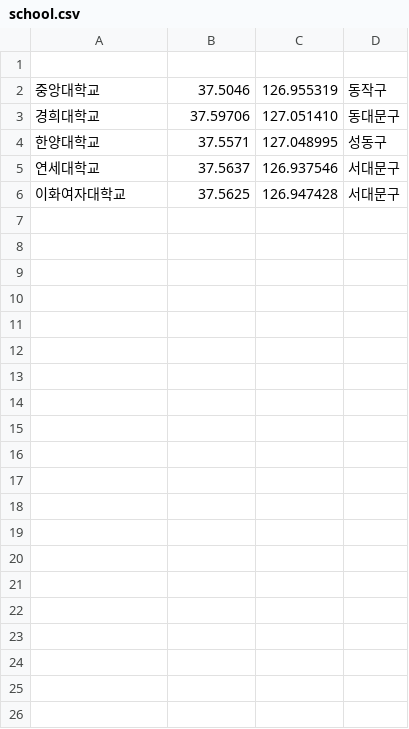
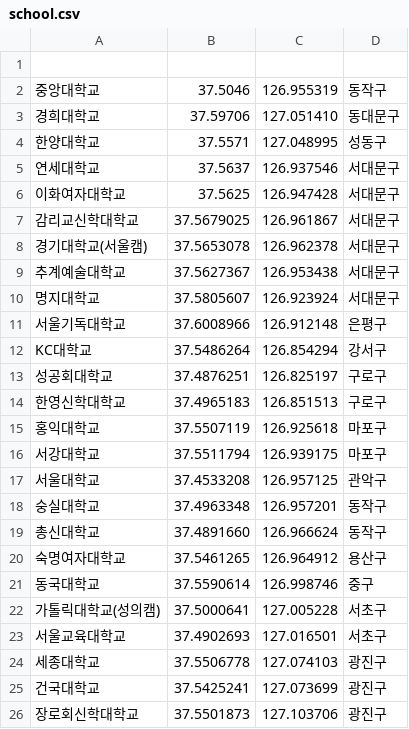
Before and after one commit to InKyeongBae/DD_AraBang, a CSV file: DDAraBang/community/static/uni/school.csv, drawn as a sheet; only a part is shown; the diff covers the shown part only; the diff names each change by its address in the sheet, - before the commit and + after, or states it on an @@ line.

Commit message:
서울 내 대학교 전체 csv 파일 등록

```diff
--- a/DDAraBang/community/static/uni/school.csv
+++ b/DDAraBang/community/static/uni/school.csv
+row 7: 감리교신학대학교 | 37.5679025 | 126.961867 | 서대문구
+row 8: 경기대학교(서울캠) | 37.5653078 | 126.962378 | 서대문구
+row 9: 추계예술대학교 | 37.5627367 | 126.953438 | 서대문구
+row 10: 명지대학교 | 37.5805607 | 126.923924 | 서대문구
+row 11: 서울기독대학교 | 37.6008966 | 126.912148 | 은평구
+row 12: KC대학교 | 37.5486264 | 126.854294 | 강서구
+row 13: 성공회대학교 | 37.4876251 | 126.825197 | 구로구
+row 14: 한영신학대학교 | 37.4965183 | 126.851513 | 구로구
+row 15: 홍익대학교 | 37.5507119 | 126.925618 | 마포구
+row 16: 서강대학교 | 37.5511794 | 126.939175 | 마포구
+row 17: 서울대학교 | 37.4533208 | 126.957125 | 관악구
+row 18: 숭실대학교 | 37.4963348 | 126.957201 | 동작구
+row 19: 총신대학교 | 37.4891660 | 126.966624 | 동작구
+row 20: 숙명여자대학교 | 37.5461265 | 126.964912 | 용산구
+row 21: 동국대학교 | 37.5590614 | 126.998746 | 중구
+row 22: 가톨릭대학교(성의캠) | 37.5000641 | 127.005228 | 서초구
+row 23: 서울교육대학교 | 37.4902693 | 127.016501 | 서초구
+row 24: 세종대학교 | 37.5506778 | 127.074103 | 광진구
+row 25: 건국대학교 | 37.5425241 | 127.073699 | 광진구
+row 26: 장로회신학대학교 | 37.5501873 | 127.103706 | 광진구
```
Also changed, not shown: 20 added rows elsewhere in this file.
